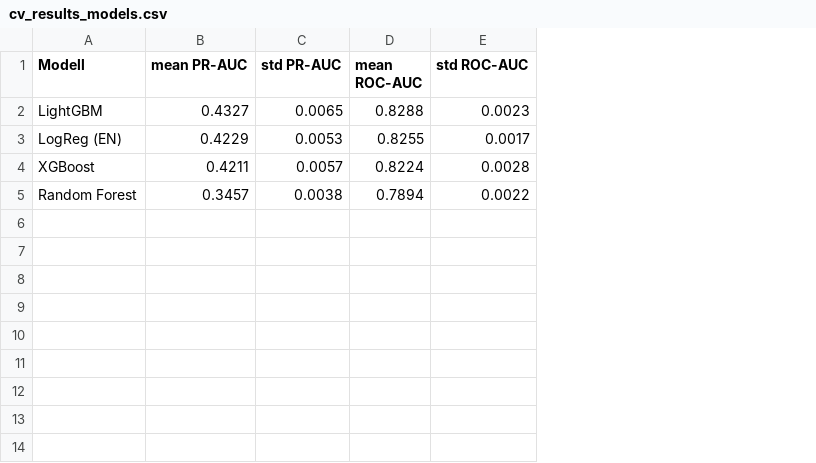
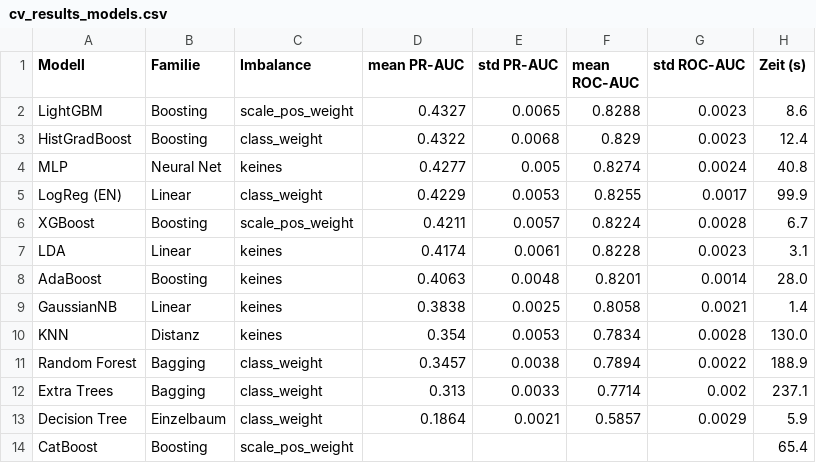
Before and after one commit to Hasher26/Diabetes-Prediction-Hasher, a CSV file: outputs/06_modeling/cv_results_models.csv, drawn as a sheet; addresses are those after the commit; the diff names each change by its address in the sheet, - before the commit and + after, or states it on an @@ line.

```diff
--- a/outputs/06_modeling/cv_results_models.csv
+++ b/outputs/06_modeling/cv_results_models.csv
+column B (Familie), row 2: Boosting; rows 5-6: Linear | Boosting; row 11: Bagging
+column C (Imbalance), row 2: scale_pos_weight; rows 5-6: class_weight | scale_pos_weight; row 11: class_weight
+column H (Zeit (s)), row 2: 8.6; rows 5-6: 99.9 | 6.7; row 11: 188.9
+row 3: HistGradBoost | Boosting | class_weight | 0.4322 | 0.0068 | 0.829 | 0.0023 | 12.4
+row 4: MLP | Neural Net | keines | 0.4277 | 0.005 | 0.8274 | 0.0024 | 40.8
+row 7: LDA | Linear | keines | 0.4174 | 0.0061 | 0.8228 | 0.0023 | 3.1
+row 8: AdaBoost | Boosting | keines | 0.4063 | 0.0048 | 0.8201 | 0.0014 | 28.0
+row 9: GaussianNB | Linear | keines | 0.3838 | 0.0025 | 0.8058 | 0.0021 | 1.4
+row 10: KNN | Distanz | keines | 0.354 | 0.0053 | 0.7834 | 0.0028 | 130.0
+row 12: Extra Trees | Bagging | class_weight | 0.313 | 0.0033 | 0.7714 | 0.002 | 237.1
+row 13: Decision Tree | Einzelbaum | class_weight | 0.1864 | 0.0021 | 0.5857 | 0.0029 | 5.9
+row 14: CatBoost | Boosting | scale_pos_weight |  |  |  |  | 65.4
```
Also changed, not shown: 3 other files.
